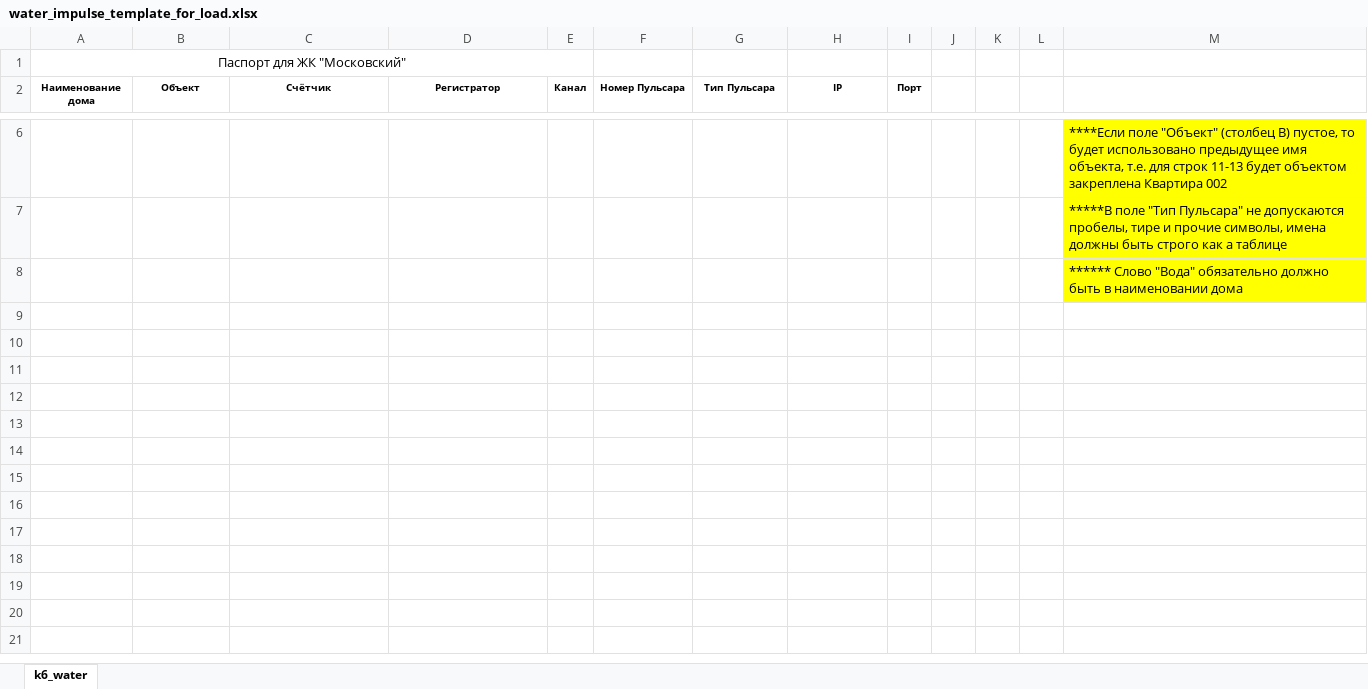
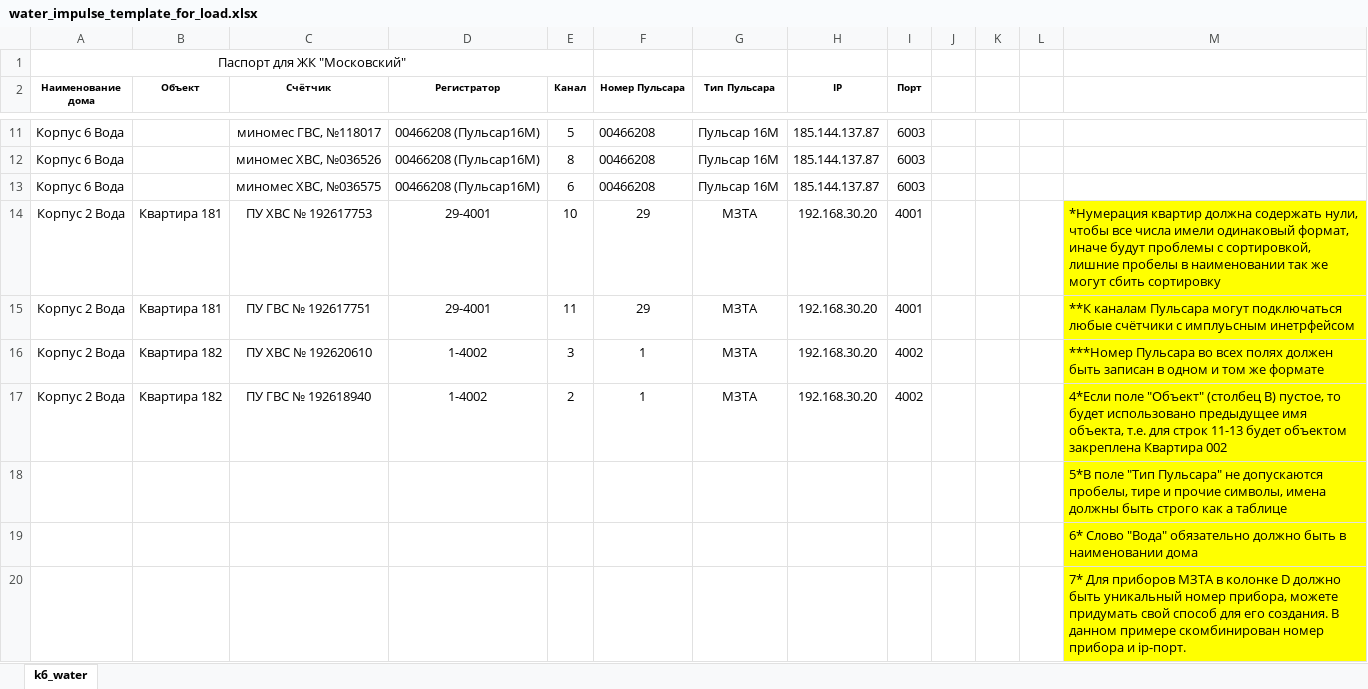
Before and after one commit to Prizmer/wui3, an Excel workbook: prizmer/static/cfg/water_impulse_template_for_load.xlsx, sheet k6_water, drawn as a sheet; only a part is shown, gaps mark what is left out; values as stored, in another font and other column widths than the file's, no borders; charts and pictures and conditional formats not drawn; addresses are those after the commit; the diff covers the shown part only; the diff names each change by its address in the sheet, - before the commit and + after, or states it on an @@ line.

```diff
--- a/prizmer/static/cfg/water_impulse_template_for_load.xlsx (sheet k6_water)
+++ b/prizmer/static/cfg/water_impulse_template_for_load.xlsx (sheet k6_water)
+row 11: Корпус 6 Вода |  | миномес ГВС, №118017 | 00466208 (Пульсар16M) | 5 | 00466208 | Пульсар 16M | 185.144.137.87 | 6003
+row 12: Корпус 6 Вода |  | миномес ХВС, №036526 | 00466208 (Пульсар16M) | 8 | 00466208 | Пульсар 16M | 185.144.137.87 | 6003
+row 13: Корпус 6 Вода |  | миномес ХВС, №036575 | 00466208 (Пульсар16M) | 6 | 00466208 | Пульсар 16M | 185.144.137.87 | 6003
+row 14: Корпус 2 Вода | Квартира 181 | ПУ ХВС № 192617753 | 29-4001 | 10 | 29 | МЗТА | 192.168.30.20 | 4001 |  |  |  | *Нумерация квартир должна содержать нули, чтобы все числа имели одинаковый формат, иначе будут проблемы с сортировкой, лишние пробелы в наименовании так же могут сбить сортировку
+row 15: Корпус 2 Вода | Квартира 181 | ПУ ГВС № 192617751 | 29-4001 | 11 | 29 | МЗТА | 192.168.30.20 | 4001 |  |  |  | **К каналам Пульсара могут подключаться любые счётчики с имплуьсным инетрфейсом
+row 16: Корпус 2 Вода | Квартира 182 | ПУ ХВС № 192620610 | 1-4002 | 3 | 1 | МЗТА | 192.168.30.20 | 4002 |  |  |  | ***Номер Пульсара во всех полях должен быть записан в одном и том же формате
+row 17: Корпус 2 Вода | Квартира 182 | ПУ ГВС № 192618940 | 1-4002 | 2 | 1 | МЗТА | 192.168.30.20 | 4002 |  |  |  | 4*Если поле "Объект" (столбец B) пустое, то будет использовано предыдущее имя объекта, т.е. для строк 11-13 будет объектом закреплена Квартира 002
-M18: ****Если поле "Объект" (столбец B) пустое, то будет использовано предыдущее имя объекта, т.е. для строк 11-13 будет объектом закреплена Квартира 002
+M18: 5*В поле "Тип Пульсара" не допускаются пробелы, тире и прочие символы, имена должны быть строго как а таблице
-M19: *****В поле "Тип Пульсара" не допускаются пробелы, тире и прочие символы, имена должны быть строго как а таблице
+M19: 6* Слово "Вода" обязательно должно быть в наименовании дома
-M20: ****** Слово "Вода" обязательно должно быть в наименовании дома
+M20: 7* Для приборов МЗТА в колонке D должно быть уникальный номер прибора, можете придумать свой способ для его создания. В данном примере скомбинирован номер прибора и ip-порт.
```
Also changed, not shown: 7 added rows, 2 removed rows, 8 edited cells and cell formats elsewhere in this sheet, prizmer/static/excel/electric_template_for_load.xlsx, prizmer/static/excel/heat_template_for_load.xlsx, 54 other files.
